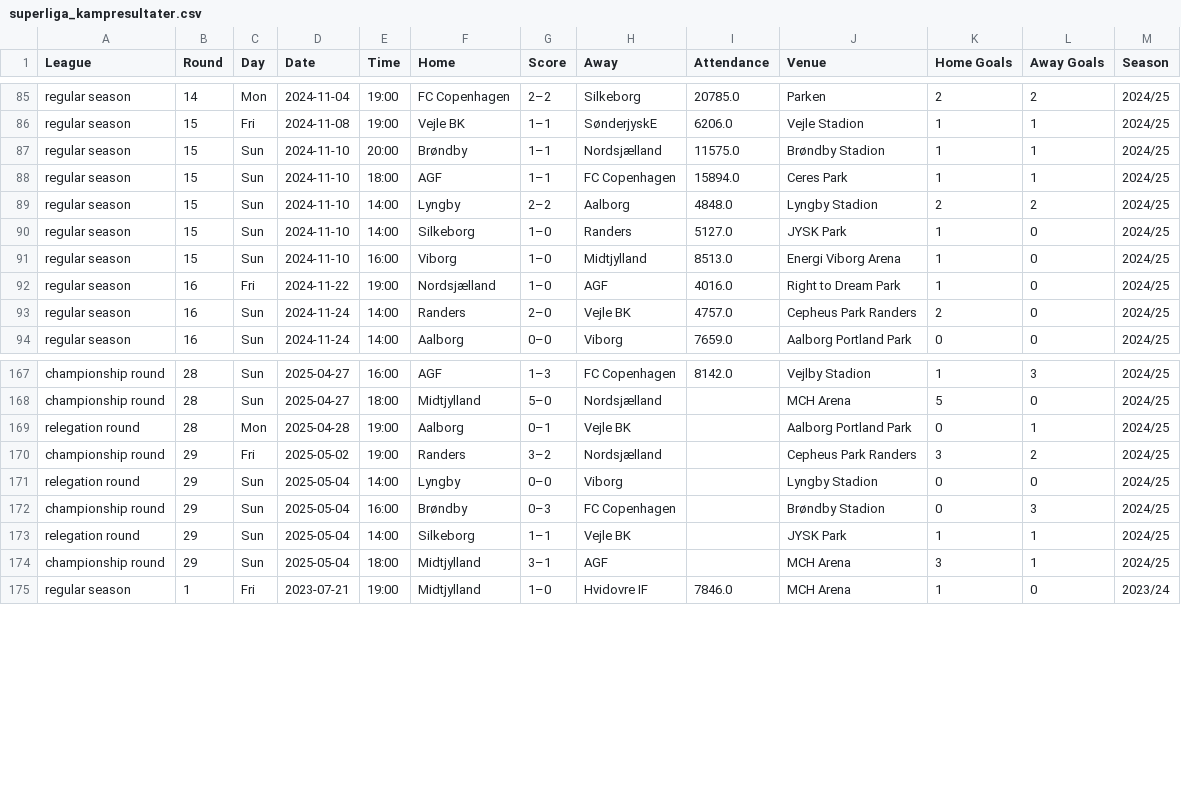
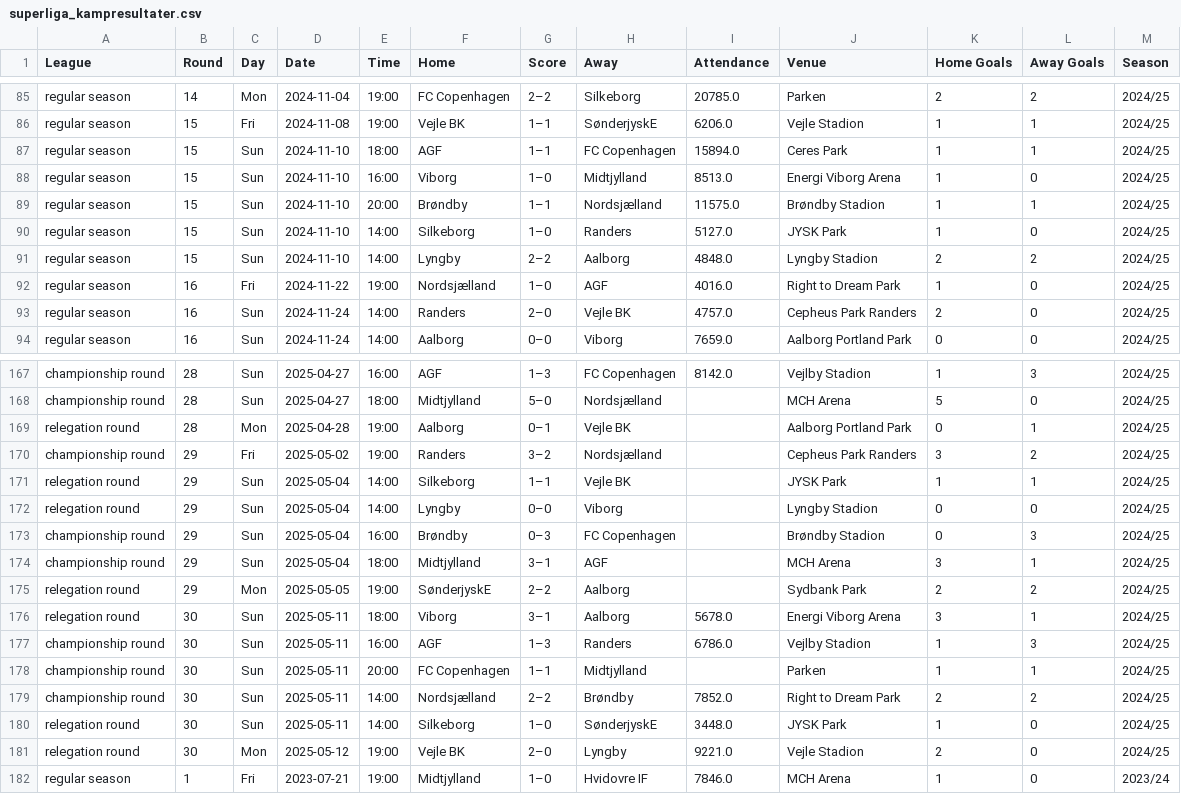
Before and after one commit to nrssp/Test, a CSV file: superliga_kampresultater.csv, drawn as a sheet; only a part is shown, gaps mark what is left out; the diff covers the shown part only.

Commit message:
Add files via upload

```diff
--- a/superliga_kampresultater.csv
+++ b/superliga_kampresultater.csv
@@ -86,7 +86,7 @@ regular season,14,Mon,2024-11-04,19:00,FC Copenhagen,2–2,Silkeborg,20785.0,Par
 regular season,15,Fri,2024-11-08,19:00,Vejle BK,1–1,SønderjyskE,6206.0,Vejle Stadion,1,1,2024/25
+regular season,15,Sun,2024-11-10,18:00,AGF,1–1,FC Copenhagen,15894.0,Ceres Park,1,1,2024/25
+regular season,15,Sun,2024-11-10,16:00,Viborg,1–0,Midtjylland,8513.0,Energi Viborg Arena,1,0,2024/25
 regular season,15,Sun,2024-11-10,20:00,Brøndby,1–1,Nordsjælland,11575.0,Brøndby Stadion,1,1,2024/25
-regular season,15,Sun,2024-11-10,18:00,AGF,1–1,FC Copenhagen,15894.0,Ceres Park,1,1,2024/25
+regular season,15,Sun,2024-11-10,14:00,Silkeborg,1–0,Randers,5127.0,JYSK Park,1,0,2024/25
 regular season,15,Sun,2024-11-10,14:00,Lyngby,2–2,Aalborg,4848.0,Lyngby Stadion,2,2,2024/25
-regular season,15,Sun,2024-11-10,14:00,Silkeborg,1–0,Randers,5127.0,JYSK Park,1,0,2024/25
-regular season,15,Sun,2024-11-10,16:00,Viborg,1–0,Midtjylland,8513.0,Energi Viborg Arena,1,0,2024/25
 regular season,16,Fri,2024-11-22,19:00,Nordsjælland,1–0,AGF,4016.0,Right to Dream Park,1,0,2024/25
@@ -170,6 +170,13 @@ relegation round,28,Mon,2025-04-28,19:00,Aalborg,0–1,Vejle BK,,Aalborg Portlan
 championship round,29,Fri,2025-05-02,19:00,Randers,3–2,Nordsjælland,,Cepheus Park Randers,3,2,2024/25
+relegation round,29,Sun,2025-05-04,14:00,Silkeborg,1–1,Vejle BK,,JYSK Park,1,1,2024/25
 relegation round,29,Sun,2025-05-04,14:00,Lyngby,0–0,Viborg,,Lyngby Stadion,0,0,2024/25
 championship round,29,Sun,2025-05-04,16:00,Brøndby,0–3,FC Copenhagen,,Brøndby Stadion,0,3,2024/25
-relegation round,29,Sun,2025-05-04,14:00,Silkeborg,1–1,Vejle BK,,JYSK Park,1,1,2024/25
 championship round,29,Sun,2025-05-04,18:00,Midtjylland,3–1,AGF,,MCH Arena,3,1,2024/25
+relegation round,29,Mon,2025-05-05,19:00,SønderjyskE,2–2,Aalborg,,Sydbank Park,2,2,2024/25
+relegation round,30,Sun,2025-05-11,18:00,Viborg,3–1,Aalborg,5678.0,Energi Viborg Arena,3,1,2024/25
+championship round,30,Sun,2025-05-11,16:00,AGF,1–3,Randers,6786.0,Vejlby Stadion,1,3,2024/25
+championship round,30,Sun,2025-05-11,20:00,FC Copenhagen,1–1,Midtjylland,,Parken,1,1,2024/25
+championship round,30,Sun,2025-05-11,14:00,Nordsjælland,2–2,Brøndby,7852.0,Right to Dream Park,2,2,2024/25
+relegation round,30,Sun,2025-05-11,14:00,Silkeborg,1–0,SønderjyskE,3448.0,JYSK Park,1,0,2024/25
+relegation round,30,Mon,2025-05-12,19:00,Vejle BK,2–0,Lyngby,9221.0,Vejle Stadion,2,0,2024/25
 regular season,1,Fri,2023-07-21,19:00,Midtjylland,1–0,Hvidovre IF,7846.0,MCH Arena,1,0,2023/24
```
Also changed, not shown: 14 moved rows elsewhere in this file.
